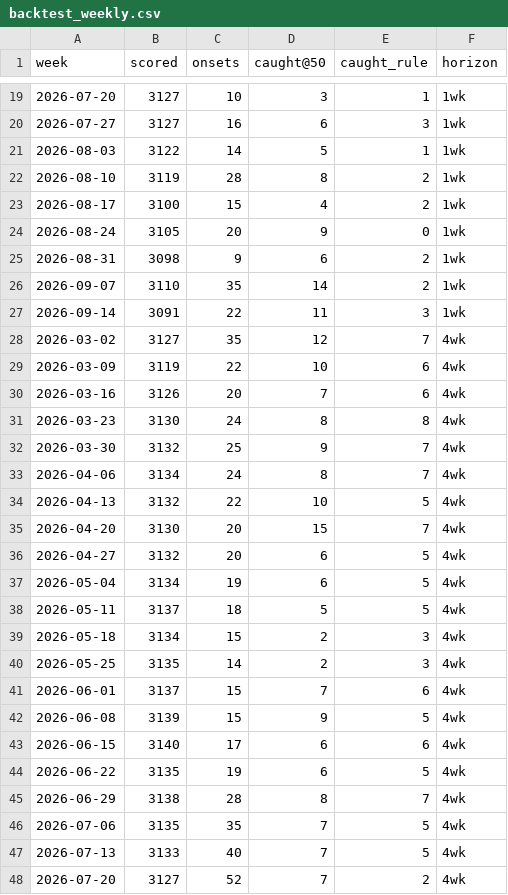
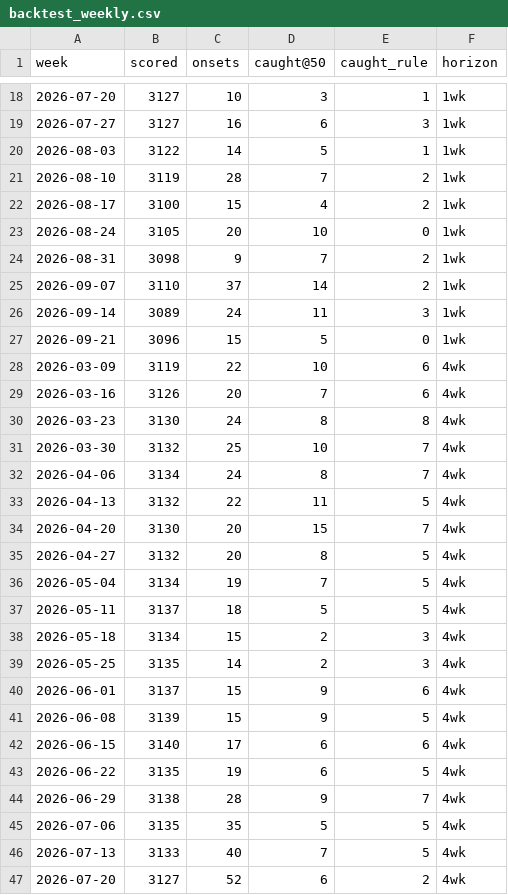
Before and after one commit to FarzinAhmadi/measles-risk-tracker, a CSV file: data/evaluation/backtest_weekly.csv, drawn as a sheet; only a part is shown, gaps mark what is left out; the diff covers the shown part only.

```diff
--- a/data/evaluation/backtest_weekly.csv
+++ b/data/evaluation/backtest_weekly.csv
@@ -21,9 +20,9 @@ week,scored,onsets,caught@50,caught_rule,horizon
 2026-08-03,3122,14,5,1,1wk
-2026-08-10,3119,28,8,2,1wk
+2026-08-10,3119,28,7,2,1wk
 2026-08-17,3100,15,4,2,1wk
-2026-08-24,3105,20,9,0,1wk
-2026-08-31,3098,9,6,2,1wk
-2026-09-07,3110,35,14,2,1wk
-2026-09-14,3091,22,11,3,1wk
-2026-03-02,3127,35,12,7,4wk
+2026-08-24,3105,20,10,0,1wk
+2026-08-31,3098,9,7,2,1wk
+2026-09-07,3110,37,14,2,1wk
+2026-09-14,3089,24,11,3,1wk
+2026-09-21,3096,15,5,0,1wk
 2026-03-09,3119,22,10,6,4wk
@@ -31,8 +30,8 @@ week,scored,onsets,caught@50,caught_rule,horizon
 2026-03-23,3130,24,8,8,4wk
-2026-03-30,3132,25,9,7,4wk
+2026-03-30,3132,25,10,7,4wk
 2026-04-06,3134,24,8,7,4wk
-2026-04-13,3132,22,10,5,4wk
+2026-04-13,3132,22,11,5,4wk
 2026-04-20,3130,20,15,7,4wk
-2026-04-27,3132,20,6,5,4wk
-2026-05-04,3134,19,6,5,4wk
+2026-04-27,3132,20,8,5,4wk
+2026-05-04,3134,19,7,5,4wk
 2026-05-11,3137,18,5,5,4wk
@@ -40,3 +39,3 @@ week,scored,onsets,caught@50,caught_rule,horizon
 2026-05-25,3135,14,2,3,4wk
-2026-06-01,3137,15,7,6,4wk
+2026-06-01,3137,15,9,6,4wk
 2026-06-08,3139,15,9,5,4wk
@@ -44,5 +43,5 @@ week,scored,onsets,caught@50,caught_rule,horizon
 2026-06-22,3135,19,6,5,4wk
-2026-06-29,3138,28,8,7,4wk
-2026-07-06,3135,35,7,5,4wk
+2026-06-29,3138,28,9,7,4wk
+2026-07-06,3135,35,5,5,4wk
 2026-07-13,3133,40,7,5,4wk
-2026-07-20,3127,52,7,2,4wk
+2026-07-20,3127,52,6,2,4wk
```
Also changed, not shown: 1 added row, 1 removed row and 7 edited cells elsewhere in this file, data/archive/index.csv, data/evaluation/scorecard.csv, 6 other files.
